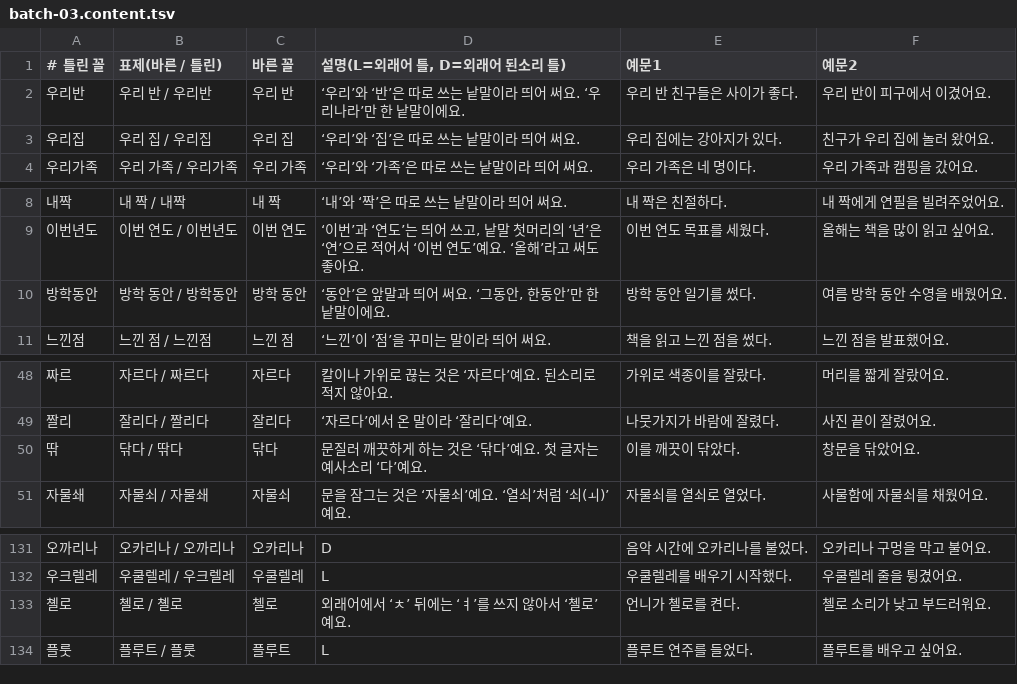
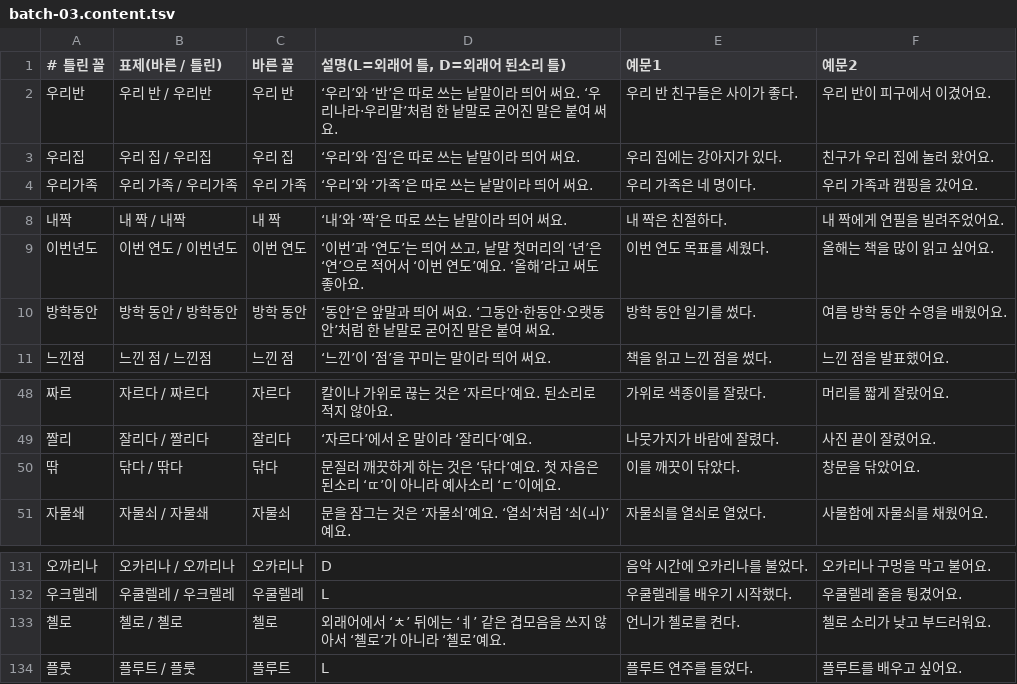
Before and after one commit to 01056649000yoo/vibe_agit, a TSV file: docs/spelling-expansion/batch-03.content.tsv, drawn as a sheet; only a part is shown, gaps mark what is left out.

```diff
--- a/docs/spelling-expansion/batch-03.content.tsv
+++ b/docs/spelling-expansion/batch-03.content.tsv
@@ -1,3 +1,3 @@
 # 틀린 꼴|표제(바른 / 틀린)|바른 꼴|설명(L=외래어 틀, D=외래어 된소리 틀)|예문1|예문2
-우리반|우리 반 / 우리반|우리 반|‘우리’와 ‘반’은 따로 쓰는 낱말이라 띄어 써요. ‘우리나라’만 한 낱말이에요.|우리 반 친구들은 사이가 좋다.|우리 반이 피구에서 이겼어요.
+우리반|우리 반 / 우리반|우리 반|‘우리’와 ‘반’은 따로 쓰는 낱말이라 띄어 써요. ‘우리나라·우리말’처럼 한 낱말로 굳어진 말은 붙여 써요.|우리 반 친구들은 사이가 좋다.|우리 반이 피구에서 이겼어요.
 우리집|우리 집 / 우리집|우리 집|‘우리’와 ‘집’은 따로 쓰는 낱말이라 띄어 써요.|우리 집에는 강아지가 있다.|친구가 우리 집에 놀러 왔어요.
@@ -9,3 +9,3 @@
 이번년도|이번 연도 / 이번년도|이번 연도|‘이번’과 ‘연도’는 띄어 쓰고, 낱말 첫머리의 ‘년’은 ‘연’으로 적어서 ‘이번 연도’예요. ‘올해’라고 써도 좋아요.|이번 연도 목표를 세웠다.|올해는 책을 많이 읽고 싶어요.
-방학동안|방학 동안 / 방학동안|방학 동안|‘동안’은 앞말과 띄어 써요. ‘그동안, 한동안’만 한 낱말이에요.|방학 동안 일기를 썼다.|여름 방학 동안 수영을 배웠어요.
+방학동안|방학 동안 / 방학동안|방학 동안|‘동안’은 앞말과 띄어 써요. ‘그동안·한동안·오랫동안’처럼 한 낱말로 굳어진 말은 붙여 써요.|방학 동안 일기를 썼다.|여름 방학 동안 수영을 배웠어요.
 느낀점|느낀 점 / 느낀점|느낀 점|‘느낀’이 ‘점’을 꾸미는 말이라 띄어 써요.|책을 읽고 느낀 점을 썼다.|느낀 점을 발표했어요.
@@ -49,3 +49,3 @@
 짤리|잘리다 / 짤리다|잘리다|‘자르다’에서 온 말이라 ‘잘리다’예요.|나뭇가지가 바람에 잘렸다.|사진 끝이 잘렸어요.
-딲|닦다 / 딲다|닦다|문질러 깨끗하게 하는 것은 ‘닦다’예요. 첫 글자는 예사소리 ‘다’예요.|이를 깨끗이 닦았다.|창문을 닦았어요.
+딲|닦다 / 딲다|닦다|문질러 깨끗하게 하는 것은 ‘닦다’예요. 첫 자음은 된소리 ‘ㄸ’이 아니라 예사소리 ‘ㄷ’이에요.|이를 깨끗이 닦았다.|창문을 닦았어요.
 자물쇄|자물쇠 / 자물쇄|자물쇠|문을 잠그는 것은 ‘자물쇠’예요. ‘열쇠’처럼 ‘쇠(ㅚ)’예요.|자물쇠를 열쇠로 열었다.|사물함에 자물쇠를 채웠어요.
@@ -132,3 +132,3 @@
 우크렐레|우쿨렐레 / 우크렐레|우쿨렐레|L|우쿨렐레를 배우기 시작했다.|우쿨렐레 줄을 튕겼어요.
-쳴로|첼로 / 쳴로|첼로|외래어에서 ‘ㅊ’ 뒤에는 ‘ㅕ’를 쓰지 않아서 ‘첼로’예요.|언니가 첼로를 켠다.|첼로 소리가 낮고 부드러워요.
+쳴로|첼로 / 쳴로|첼로|외래어에서 ‘ㅊ’ 뒤에는 ‘ㅖ’ 같은 겹모음을 쓰지 않아서 ‘쳴로’가 아니라 ‘첼로’예요.|언니가 첼로를 켠다.|첼로 소리가 낮고 부드러워요.
 플룻|플루트 / 플룻|플루트|L|플루트 연주를 들었다.|플루트를 배우고 싶어요.
```
Also changed, not shown: docs/spelling-expansion/batch-02.content.tsv, 22 other files.
